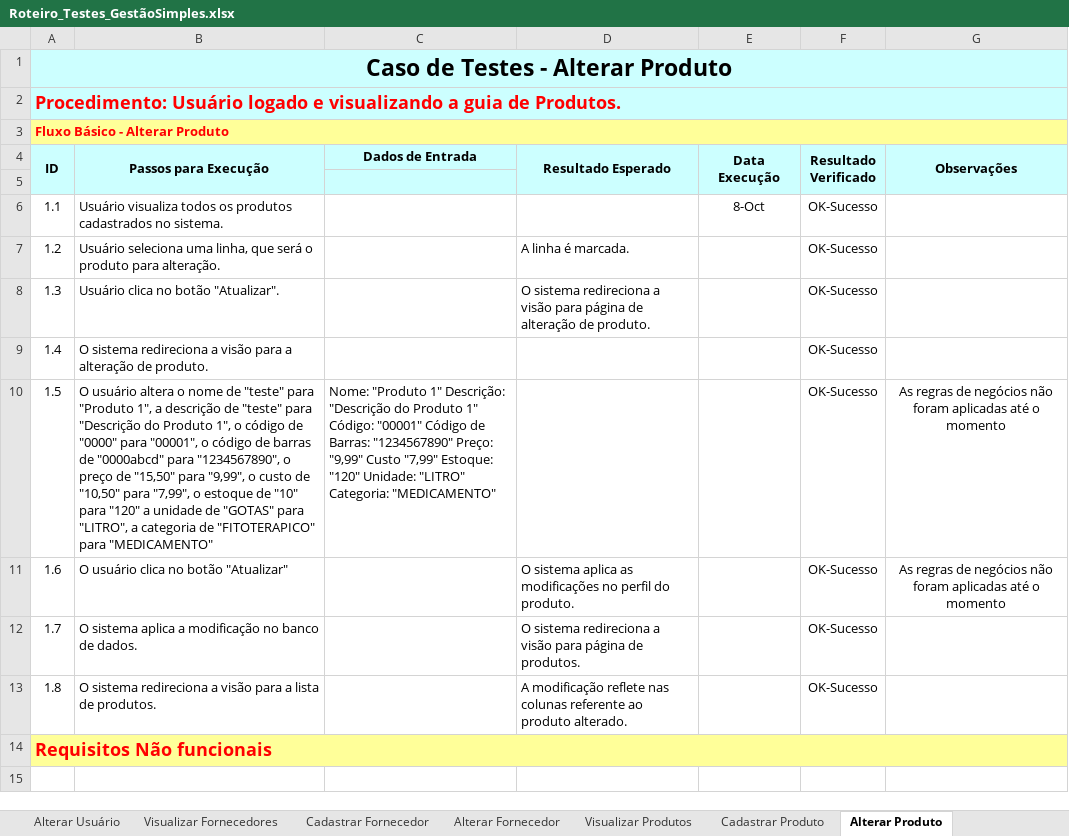
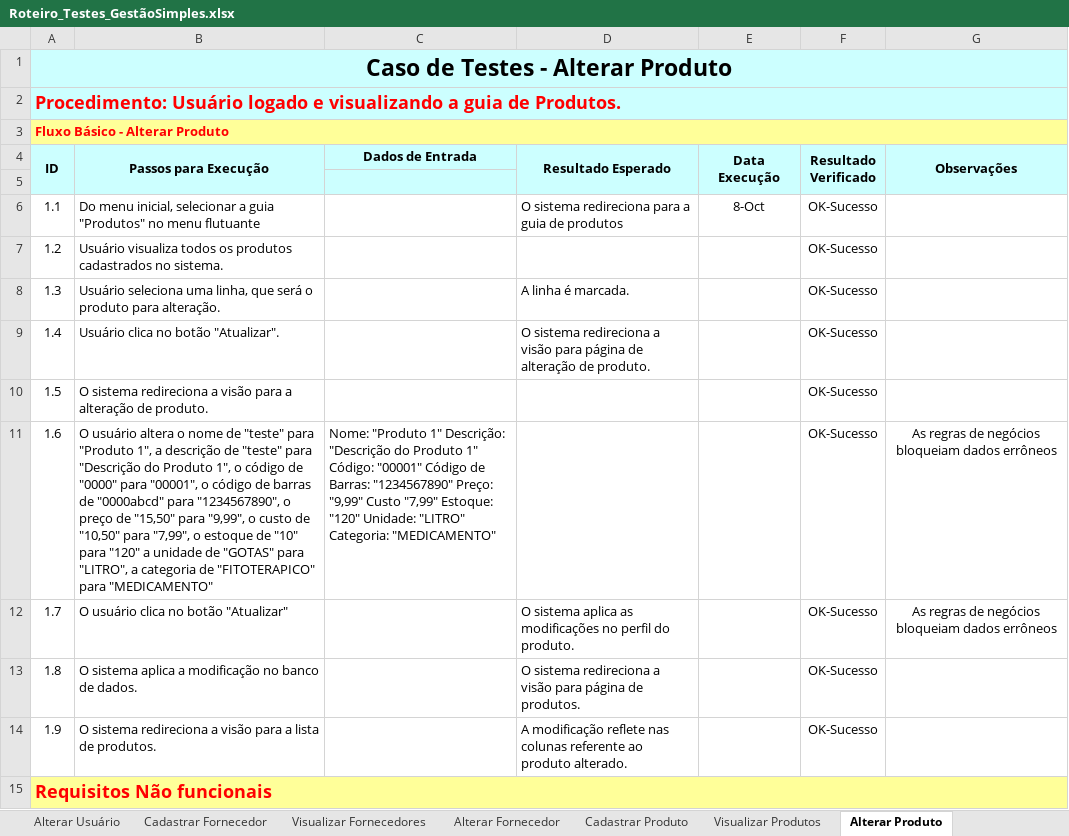
Before and after one commit to Cruzeta00/fatec-ipiranga-labsoft-T-g-09-GestaoSimples, an Excel workbook: MVP/Roteiro_Testes_GestãoSimples.xlsx, sheet Alterar Produto, drawn as a sheet; values as stored, in another font and other column widths than the file's, no borders; the diff names each change by its address in the sheet, - before the commit and + after, or states it on an @@ line.

Commit message:
Plano de testes concluido

```diff
--- a/MVP/Roteiro_Testes_GestãoSimples.xlsx (sheet Alterar Produto)
+++ b/MVP/Roteiro_Testes_GestãoSimples.xlsx (sheet Alterar Produto)
@@ sheet tab order changed: Alterar Usuário | Cadastrar Fornecedor | Visualizar Fornecedores | Alterar Fornecedor | Cadastrar Produto | Visualizar Produtos | Alterar Produto @@
-B6 (Passos para Execução): Usuário visualiza todos os produtos cadastrados no sistema.
+B6 (Passos para Execução): Do menu inicial, selecionar a guia "Produtos" no menu flutuante
-D6 (Resultado Esperado): (empty)
+D6 (Resultado Esperado): O sistema redireciona para a guia de produtos
-B7 (Passos para Execução): Usuário seleciona uma linha, que será o produto para alteração.
+B7 (Passos para Execução): Usuário visualiza todos os produtos cadastrados no sistema.
-D7 (Resultado Esperado): A linha é marcada.
+D7 (Resultado Esperado): (empty)
-B8 (Passos para Execução): Usuário clica no botão "Atualizar".
+B8 (Passos para Execução): Usuário seleciona uma linha, que será o produto para alteração.
-D8 (Resultado Esperado): O sistema redireciona a visão para página de alteração de produto.
+D8 (Resultado Esperado): A linha é marcada.
-B9 (Passos para Execução): O sistema redireciona a visão para a alteração de produto.
+B9 (Passos para Execução): Usuário clica no botão "Atualizar".
-D9 (Resultado Esperado): (empty)
+D9 (Resultado Esperado): O sistema redireciona a visão para página de alteração de produto.
-B10 (Passos para Execução): O usuário altera o nome de "teste" para "Produto 1", a descrição de "teste" para "Descrição do Produto 1", o código de "0000" para "00001", o código de barras de "0000abcd" para "1234567890", o preço de "15,50" para "9,99", o custo de "10,50" para "7,99", o estoque de "10" para "120" a unidade de "GOTAS" para "LITRO", a categoria de "FITOTERAPICO" para "MEDICAMENTO"
+B10 (Passos para Execução): O sistema redireciona a visão para a alteração de produto.
-C10 (Dados de Entrada): Nome: "Produto 1" Descrição: "Descrição do Produto 1" Código: "00001" Código de Barras: "1234567890" Preço: "9,99" Custo "7,99" Estoque: "120" Unidade: "LITRO" Categoria: "MEDICAMENTO"
+C10 (Dados de Entrada): (empty)
-G10 (Observações): As regras de negócios não foram aplicadas até o momento
+G10 (Observações): (empty)
-B11 (Passos para Execução): O usuário clica no botão "Atualizar"
+B11 (Passos para Execução): O usuário altera o nome de "teste" para "Produto 1", a descrição de "teste" para "Descrição do Produto 1", o código de "0000" para "00001", o código de barras de "0000abcd" para "1234567890", o preço de "15,50" para "9,99", o custo de "10,50" para "7,99", o estoque de "10" para "120" a unidade de "GOTAS" para "LITRO", a categoria de "FITOTERAPICO" para "MEDICAMENTO"
-C11 (Dados de Entrada): (empty)
+C11 (Dados de Entrada): Nome: "Produto 1" Descrição: "Descrição do Produto 1" Código: "00001" Código de Barras: "1234567890" Preço: "9,99" Custo "7,99" Estoque: "120" Unidade: "LITRO" Categoria: "MEDICAMENTO"
-D11 (Resultado Esperado): O sistema aplica as modificações no perfil do produto.
+D11 (Resultado Esperado): (empty)
-G11 (Observações): …de negócios não foram aplicadas até o momento
+G11 (Observações): …de negócios bloqueiam dados errôneos
-B12 (Passos para Execução): O sistema aplica a modificação no banco de dados.
+B12 (Passos para Execução): O usuário clica no botão "Atualizar"
-D12 (Resultado Esperado): O sistema redireciona a visão para página de produtos.
+D12 (Resultado Esperado): O sistema aplica as modificações no perfil do produto.
-G12 (Observações): (empty)
+G12 (Observações): As regras de negócios bloqueiam dados errôneos
-B13 (Passos para Execução): O sistema redireciona a visão para a lista de produtos.
+B13 (Passos para Execução): O sistema aplica a modificação no banco de dados.
-D13 (Resultado Esperado): A modificação reflete nas colunas referente ao produto alterado.
+D13 (Resultado Esperado): O sistema redireciona a visão para página de produtos.
+row 14: 1.9 | O sistema redireciona a visão para a lista de produtos. |  | A modificação reflete nas colunas referente ao produto alterado. |  | OK-Sucesso
```
Also changed, not shown: sheet Alterar Usuário, sheet Cadastrar usuário, sheet Cadastrar Venda, sheet Visualizar ProdutosVenda, sheet Visualizar ProdutosCompra, sheet Cadastrar Produto, 13 more sheets, other sheet tabs.
